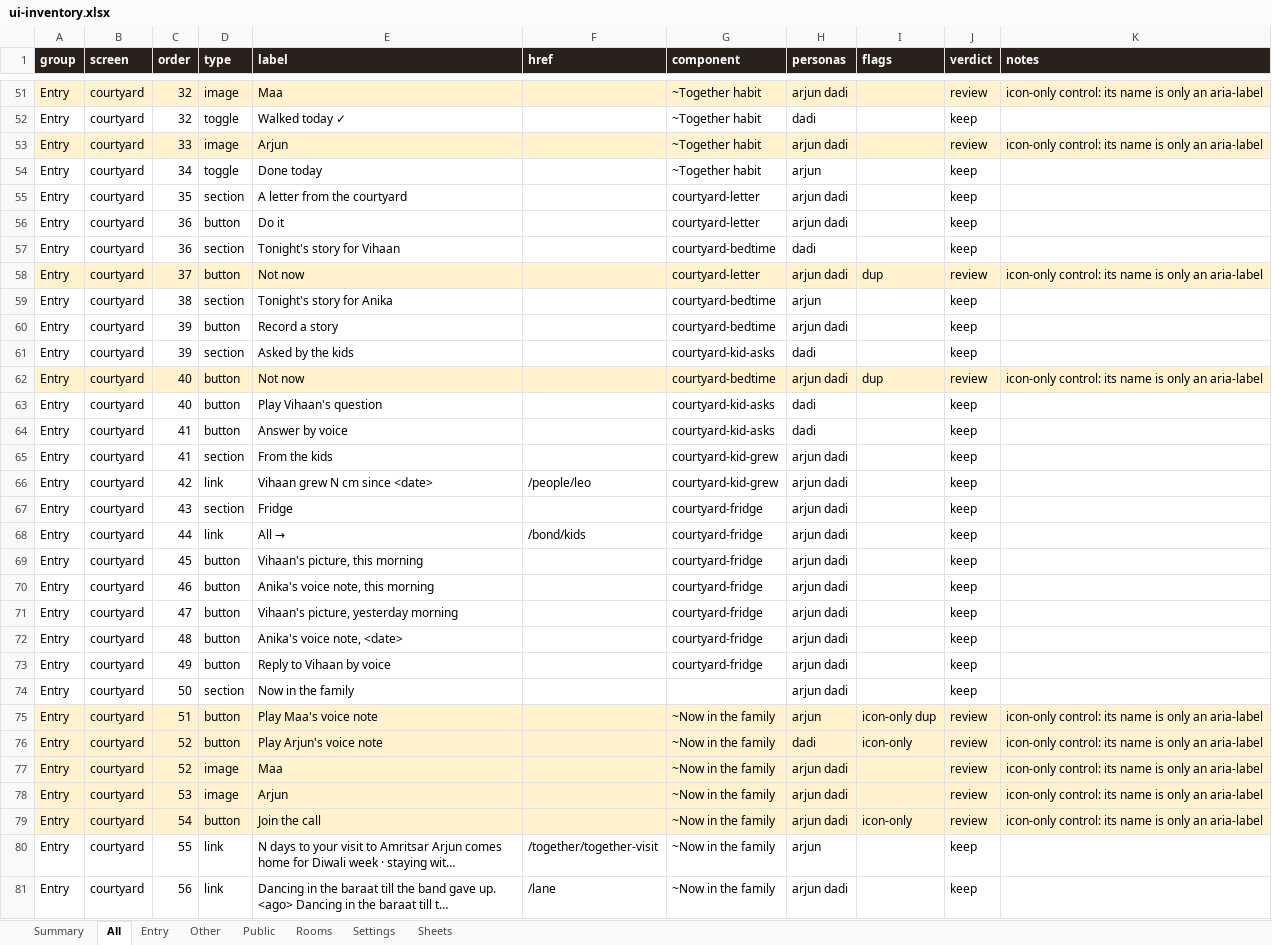
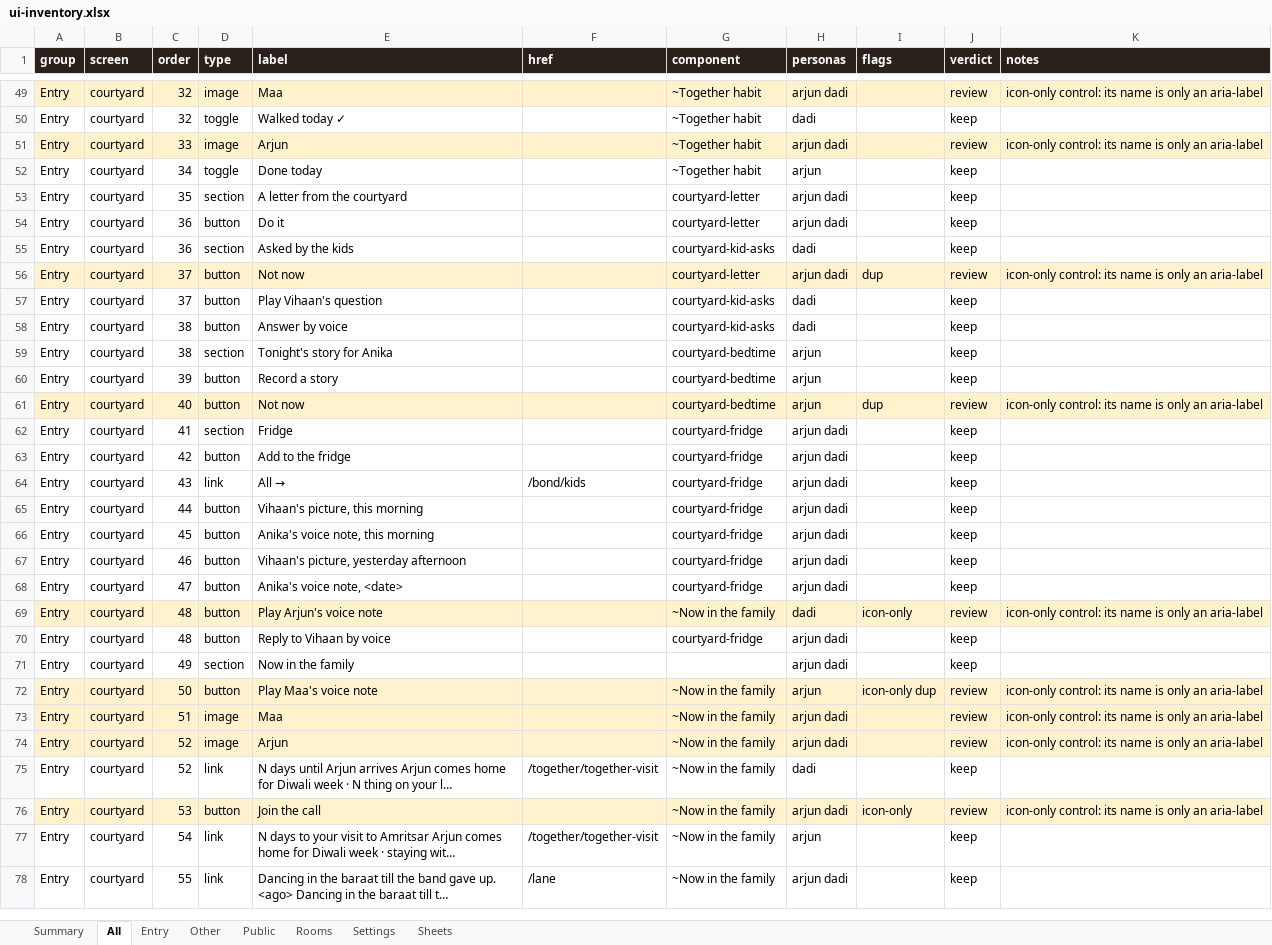
Before and after one commit to Sanjeevlabs/Nearer, an Excel workbook: docs/ui-inventory.xlsx, sheet All, drawn as a sheet; only a part is shown, gaps mark what is left out; values as stored, in another font and other column widths than the file's, no borders; removed rows and columns are numbered as before the commit, all else as after; the diff covers the shown part only; the diff names each change by its address in the sheet, - before the commit and + after, or states it on an @@ line.

Commit message:
Kids: drop height marks, ages for every member, grown-ups add to the fridge

```diff
--- a/docs/ui-inventory.xlsx (sheet All)
+++ b/docs/ui-inventory.xlsx (sheet All)
-E55 (label): Tonight's story for Vihaan
+E55 (label): Asked by the kids
-G55 (component): courtyard-bedtime
+G55 (component): courtyard-kid-asks
+row 57: Entry | courtyard | 37 | button | Play Vihaan's question |  | courtyard-kid-asks | dadi |  | keep
+row 58: Entry | courtyard | 38 | button | Answer by voice |  | courtyard-kid-asks | dadi |  | keep
-H60 (personas): arjun dadi
+H60 (personas): arjun
-row 61: Entry | courtyard | 39 | section | Asked by the kids |  | courtyard-kid-asks | dadi |  | keep
-H61 (personas): arjun dadi
+H61 (personas): arjun
-row 63: Entry | courtyard | 40 | button | Play Vihaan's question |  | courtyard-kid-asks | dadi |  | keep
-row 64: Entry | courtyard | 41 | button | Answer by voice |  | courtyard-kid-asks | dadi |  | keep
-E62 (label): From the kids
+E62 (label): Fridge
-G62 (component): courtyard-kid-grew
+G62 (component): courtyard-fridge
-row 66: Entry | courtyard | 42 | link | Vihaan grew N cm since <date> | /people/leo | courtyard-kid-grew | arjun dadi |  | keep
-C63 (order): 43
+C63 (order): 42
-D63 (type): section
+D63 (type): button
-E63 (label): Fridge
+E63 (label): Add to the fridge
-C64 (order): 44
+C64 (order): 43
-C65 (order): 45
+C65 (order): 44
-C66 (order): 46
+C66 (order): 45
-C67 (order): 47
+C67 (order): 46
-E67 (label): Vihaan's picture, yesterday morning
+E67 (label): Vihaan's picture, yesterday afternoon
-C68 (order): 48
+C68 (order): 47
+row 69: Entry | courtyard | 48 | button | Play Arjun's voice note |  | ~Now in the family | dadi | icon-only | review | icon-only control: its name is only an aria-label
-C70 (order): 49
+C70 (order): 48
-C71 (order): 50
+C71 (order): 49
-C72 (order): 51
+C72 (order): 50
-row 76: Entry | courtyard | 52 | button | Play Arjun's voice note |  | ~Now in the family | dadi | icon-only | review | icon-only control: its name is only an aria-label
-C73 (order): 52
+C73 (order): 51
-C74 (order): 53
+C74 (order): 52
+row 75: Entry | courtyard | 52 | link | N days until Arjun arrives Arjun comes home for Diwali week · N thing on your l… | /together/together-visit | ~Now in the family | dadi |  | keep
-C76 (order): 54
+C76 (order): 53
-C77 (order): 55
+C77 (order): 54
-C78 (order): 56
+C78 (order): 55
```
Also changed, not shown: 7 added rows, 14 removed rows and 70 edited cells elsewhere in this sheet, sheet Entry, sheet Rooms, sheet Settings, sheet Summary, sheet Other, 38 other files.
